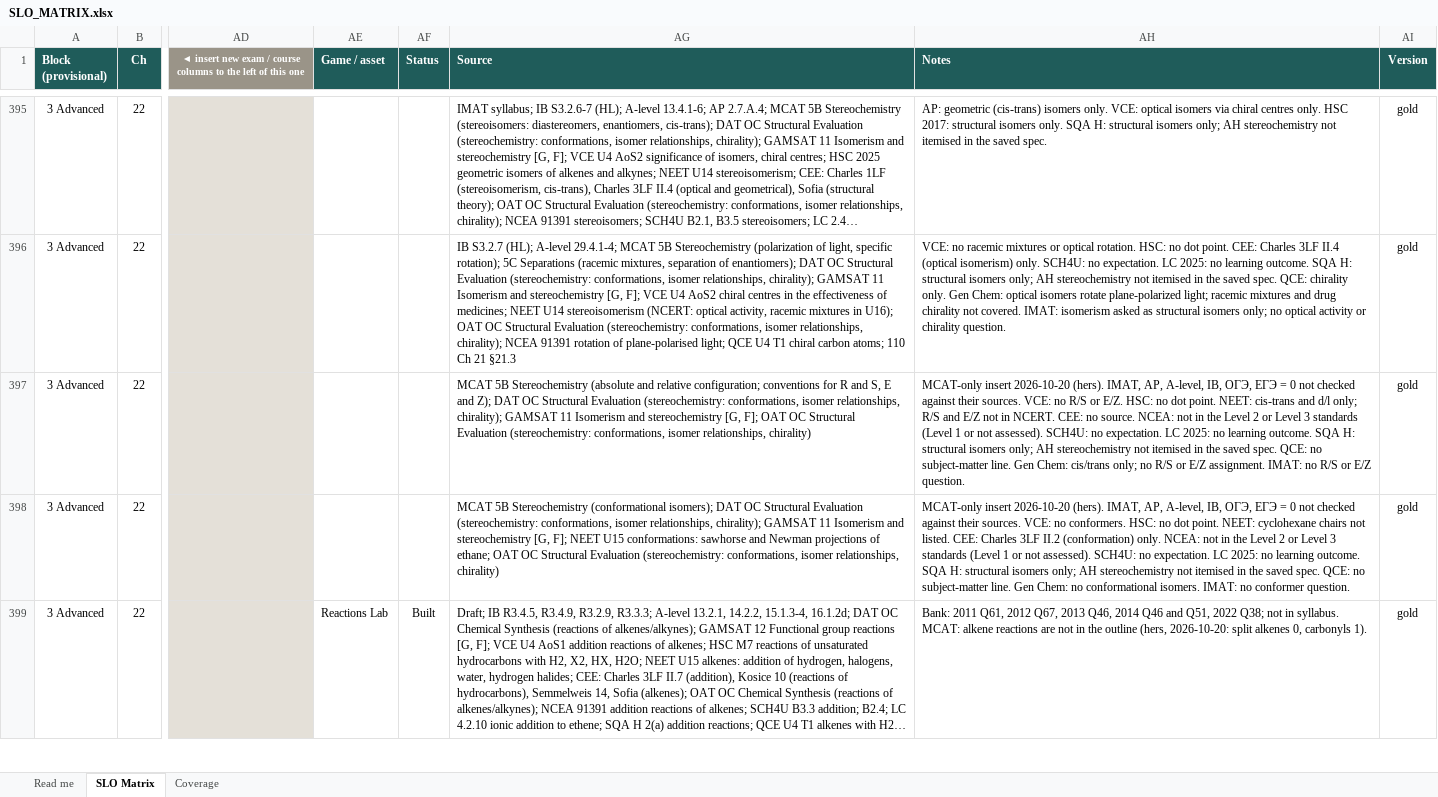
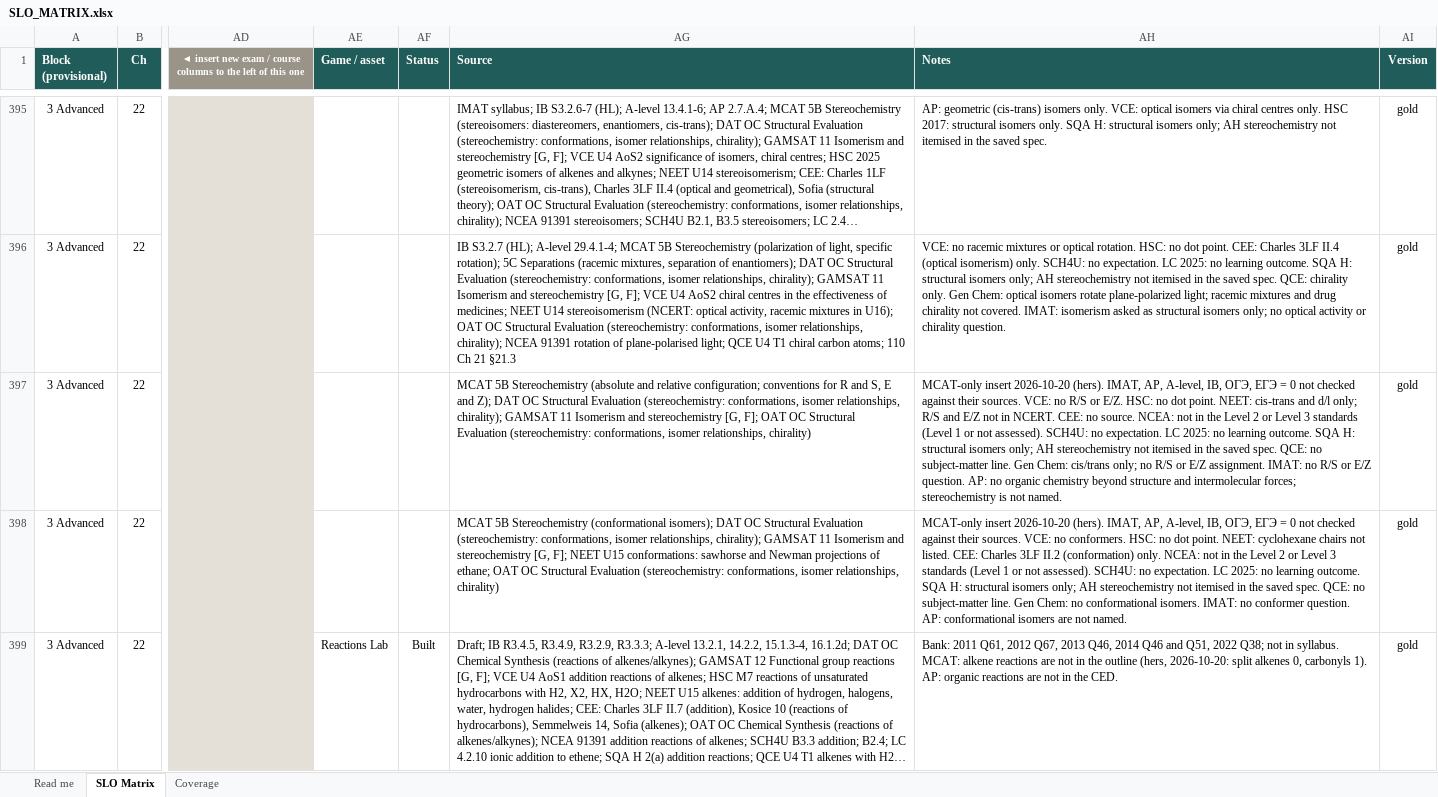
Before and after one commit to chem-coder/chem-games, an Excel workbook: documentation/slo-matrix/SLO_MATRIX.xlsx, sheet SLO Matrix, drawn as a sheet; only a part is shown, gaps mark what is left out; long unchanged cells end in …; values as stored, in another font and other column widths than the file's, no borders; conditional formats not drawn; the diff covers the shown part only; the diff names each change by its address in the sheet, - before the commit and + after, or states it on an @@ line.

```diff
--- a/documentation/slo-matrix/SLO_MATRIX.xlsx (sheet SLO Matrix)
+++ b/documentation/slo-matrix/SLO_MATRIX.xlsx (sheet SLO Matrix)
-AH397 (Notes): …E/Z question.
+AH397 (Notes): …E/Z question. AP: no organic chemistry beyond structure and intermolecular forces; stereochemistry is not named.
-AH398 (Notes): …conformer question.
+AH398 (Notes): …conformer question. AP: conformational isomers are not named.
-AH399 (Notes): …carbonyls 1).
+AH399 (Notes): …carbonyls 1). AP: organic reactions are not in the CED.
```
Also changed, not shown: 42 edited cells elsewhere in this sheet, 1 other file.
